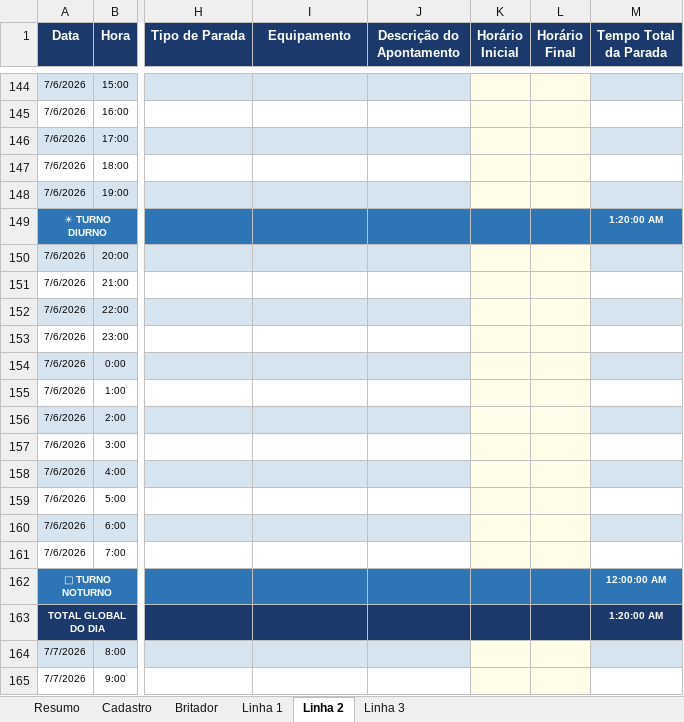
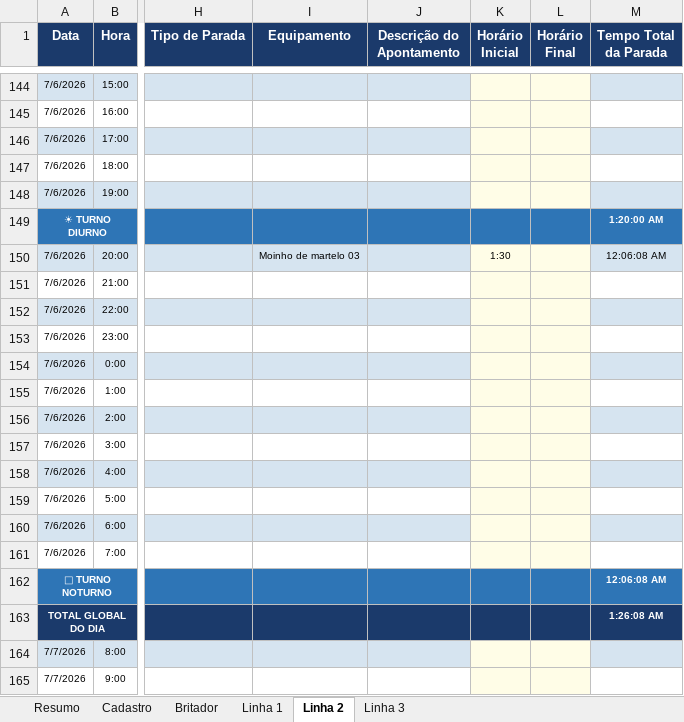
Before and after one commit to Plenz-code/BI-IMPACTANTES-PLANTA, an Excel workbook: planilha.xlsx, sheet Linha 2, drawn as a sheet; only a part is shown, gaps mark what is left out; values as stored, in another font and other column widths than the file's, no borders; the diff names each change by its address in the sheet, - before the commit and + after, or states it on an @@ line.

```diff
--- a/planilha.xlsx (sheet Linha 2)
+++ b/planilha.xlsx (sheet Linha 2)
-I150 (Equipamento): (empty)
+I150 (Equipamento): Moinho de martelo 03
-K150 (Horário Inicial): (empty)
+K150 (Horário Inicial): 1:30
-M150 (Tempo Total da Parada): (empty)
+M150 (Tempo Total da Parada): 12:06:08 AM
-M162 (Tempo Total da Parada): 12:00:00 AM
+M162 (Tempo Total da Parada): 12:06:08 AM
-M163 (Tempo Total da Parada): 1:20:00 AM
+M163 (Tempo Total da Parada): 1:26:08 AM
```
Also changed, not shown: sheet Linha 3.
